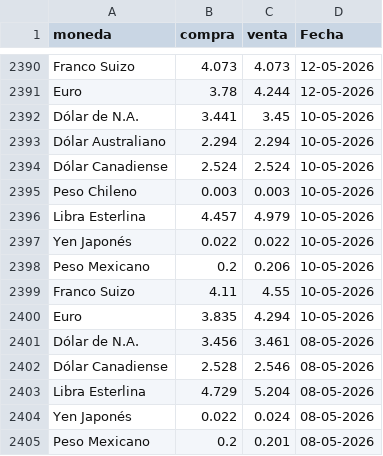
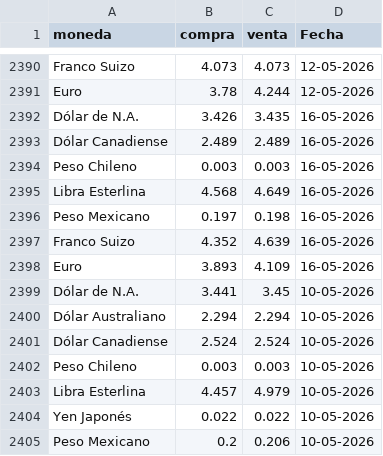
Before and after one commit to CuevaGavilanBenjamin/webscrapping_auto, a CSV file: TRANSFORM/reporte_consolidado.csv, drawn as a sheet; only a part is shown, gaps mark what is left out; the shorter side is filled out with more unchanged rows.

Commit message:
Automated ETL data update: 16-05-2026

```diff
--- a/TRANSFORM/reporte_consolidado.csv
+++ b/TRANSFORM/reporte_consolidado.csv
@@ -2391,2 +2391,9 @@ Franco Suizo,4.073,4.073,12-05-2026
 Euro,3.78,4.244,12-05-2026
+Dólar de N.A.,3.426,3.435,16-05-2026
+Dólar Canadiense,2.489,2.489,16-05-2026
+Peso Chileno,0.003,0.003,16-05-2026
+Libra Esterlina,4.568,4.649,16-05-2026
+Peso Mexicano,0.197,0.198,16-05-2026
+Franco Suizo,4.352,4.639,16-05-2026
+Euro,3.893,4.109,16-05-2026
 Dólar de N.A.,3.441,3.45,10-05-2026
```
Also changed, not shown: 1 other file.
